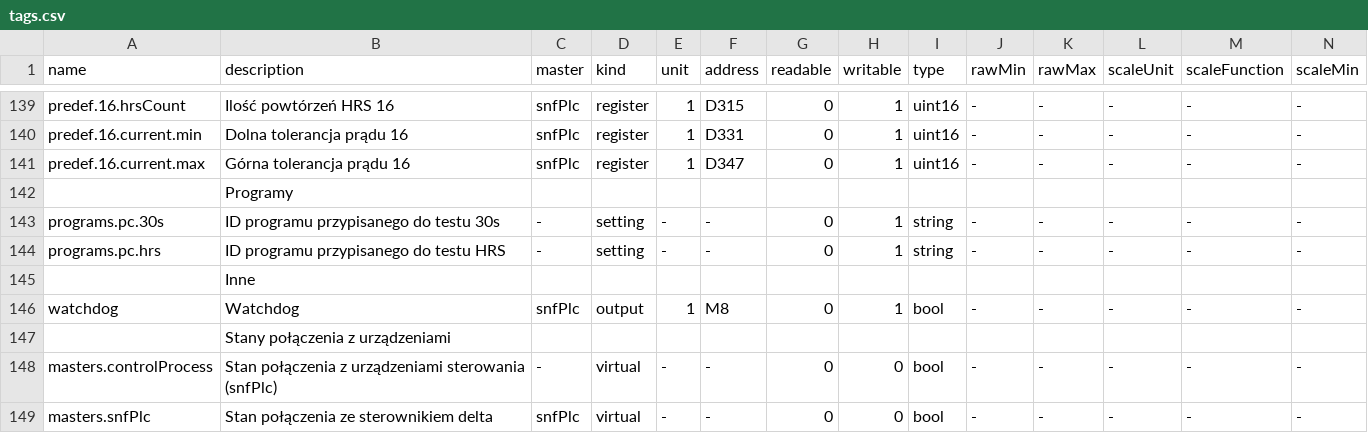
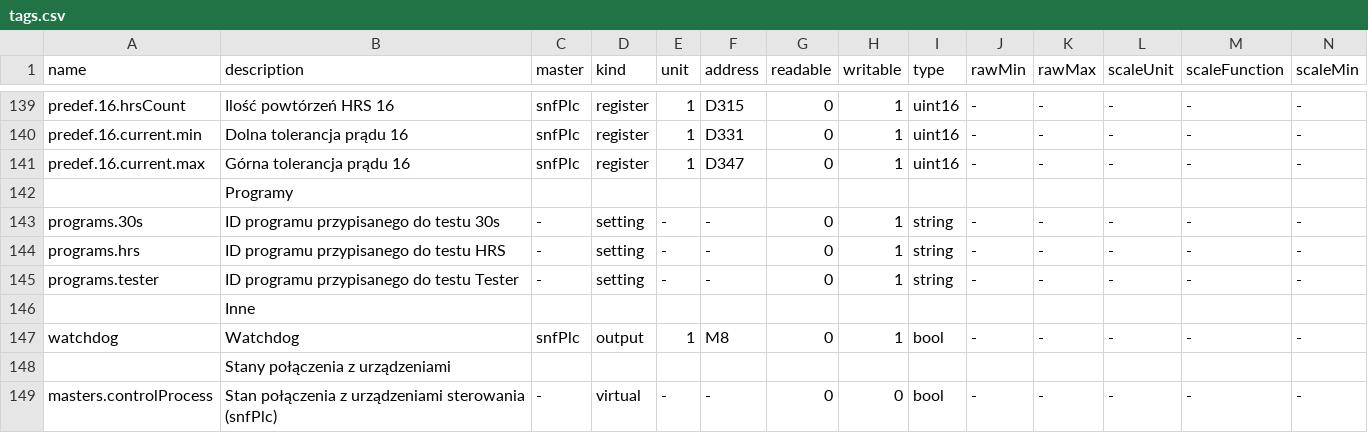
Before and after one commit to morkai/walkner-snf, a CSV file: config/tags.csv, drawn as a sheet; only a part is shown, gaps mark what is left out; the shorter side is filled out with more unchanged rows; rows hold the shown columns only; the diff names each change by its address in the sheet, - before the commit and + after, or states it on an @@ line.

Commit message:
Added an ability to assign a program of the Tester kind to the 3rd position.

```diff
--- a/config/tags.csv
+++ b/config/tags.csv
-A143 (name): programs.pc.30s
+A143 (name): programs.30s
-A144 (name): programs.pc.hrs
+A144 (name): programs.hrs
+row 145: programs.tester | ID programu przypisanego do testu Tester | - | setting | - | - | 0 | 1 | string | - | - | - | - | -
```
Also changed, not shown: 5 other files.
